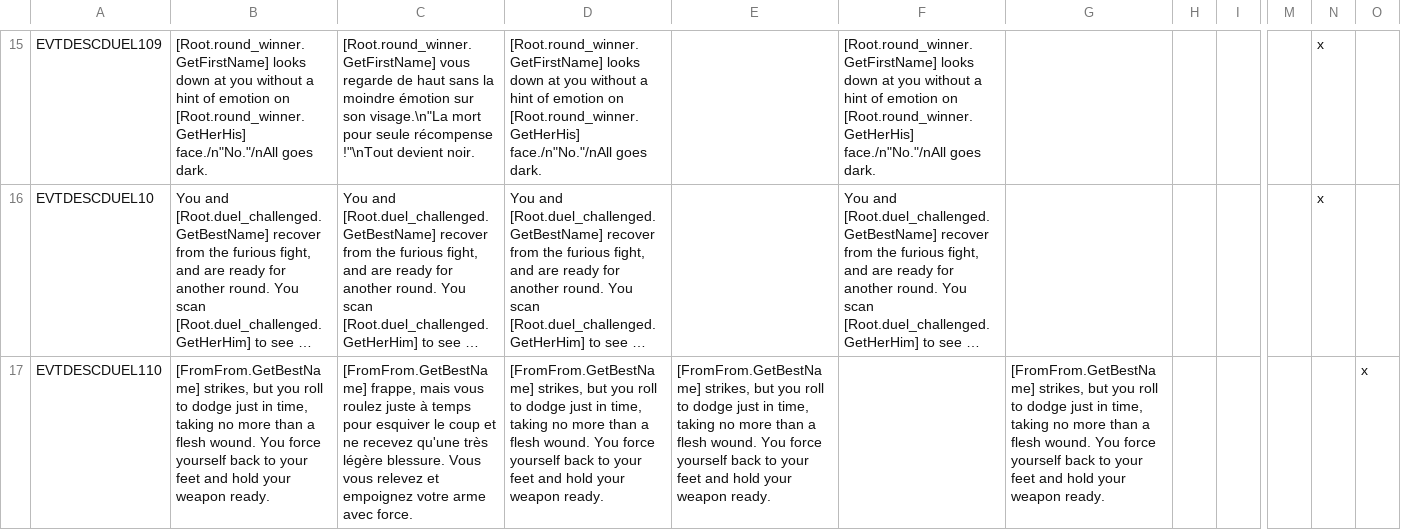
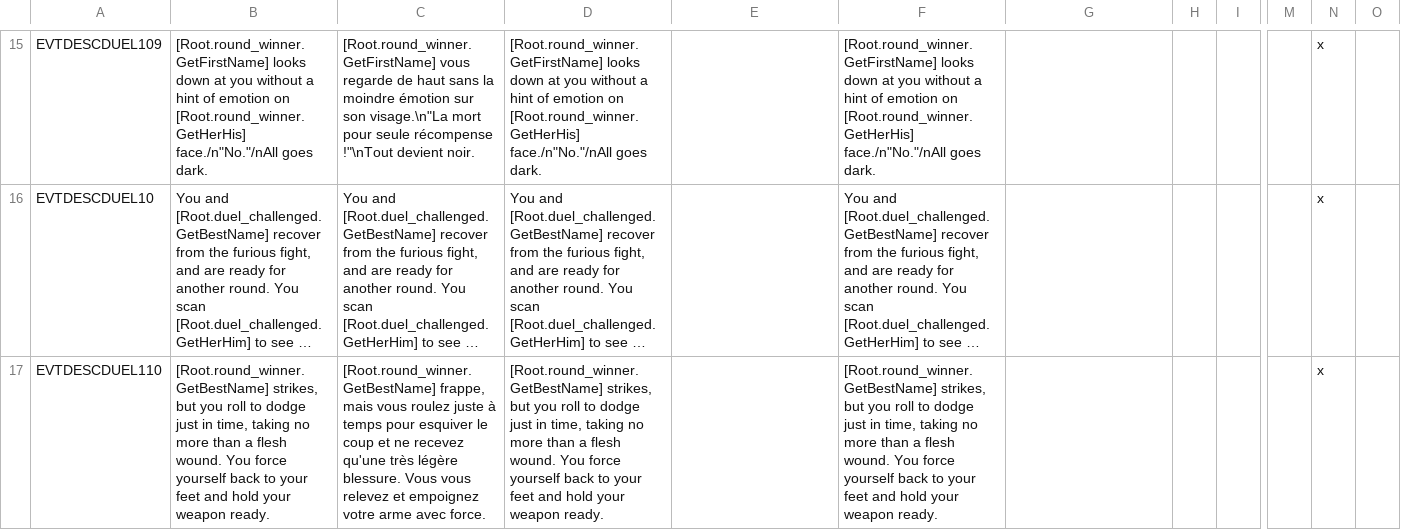
Before and after one commit to preslavb/lux-invicta-repository, a CSV file: localisation/duel_engine.csv, drawn as a sheet; only a part is shown, gaps mark what is left out; long unchanged cells end in …; the diff covers the shown part only; the diff names each change by its address in the sheet, - before the commit and + after, or states it on an @@ line.

Commit message:
battle duels and Lu Bu duels should be ready. (Can't test at the moment.)

```diff
--- a/localisation/duel_engine.csv
+++ b/localisation/duel_engine.csv
-B17: [FromFrom.GetBestName] strikes, but…
+B17: [Root.round_winner.GetBestName] strikes, but…
-C17: [FromFrom.GetBestName] frappe, mais…
+C17: [Root.round_winner.GetBestName] frappe, mais…
-D17: [FromFrom.GetBestName] strikes, but…
+D17: [Root.round_winner.GetBestName] strikes, but…
-E17: [FromFrom.GetBestName] strikes, but you roll to dodge just in time, taking no more than a flesh wound. You force yourself back to your feet and hold your weapon ready.
+E17: (empty)
-F17: (empty)
+F17: [Root.round_winner.GetBestName] strikes, but you roll to dodge just in time, taking no more than a flesh wound. You force yourself back to your feet and hold your weapon ready.
-G17: [FromFrom.GetBestName] strikes, but you roll to dodge just in time, taking no more than a flesh wound. You force yourself back to your feet and hold your weapon ready.
+G17: (empty)
-N17: (empty)
+N17: x
-O17: x
+O17: (empty)
```
Also changed, not shown: 8 edited cells elsewhere in this file, localisation/lux_trait_events.csv, 3 other files.
